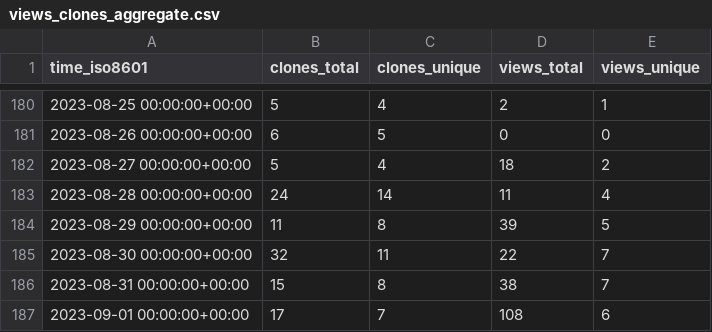
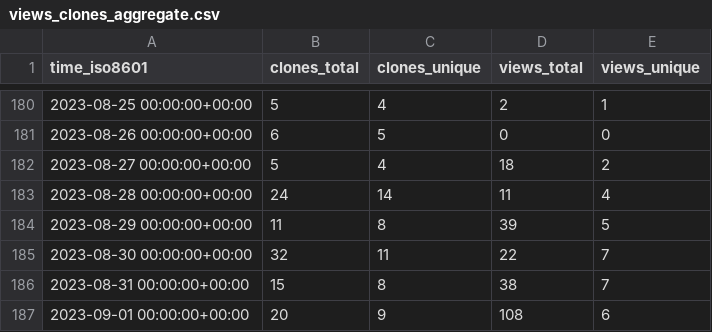
Before and after one commit to yext/pages-starter-react-locations, a CSV file: yext/pages-starter-react-locations/ghrs-data/views_clones_aggregate.csv, drawn as a sheet; only a part is shown, gaps mark what is left out.

```diff
--- a/yext/pages-starter-react-locations/ghrs-data/views_clones_aggregate.csv
+++ b/yext/pages-starter-react-locations/ghrs-data/views_clones_aggregate.csv
@@ -186,2 +186,2 @@ time_iso8601,clones_total,clones_unique,views_total,views_unique
 2023-08-31 00:00:00+00:00,15,8,38,7
-2023-09-01 00:00:00+00:00,17,7,108,6
+2023-09-01 00:00:00+00:00,20,9,108,6
```
Also changed, not shown: 1 other file.
